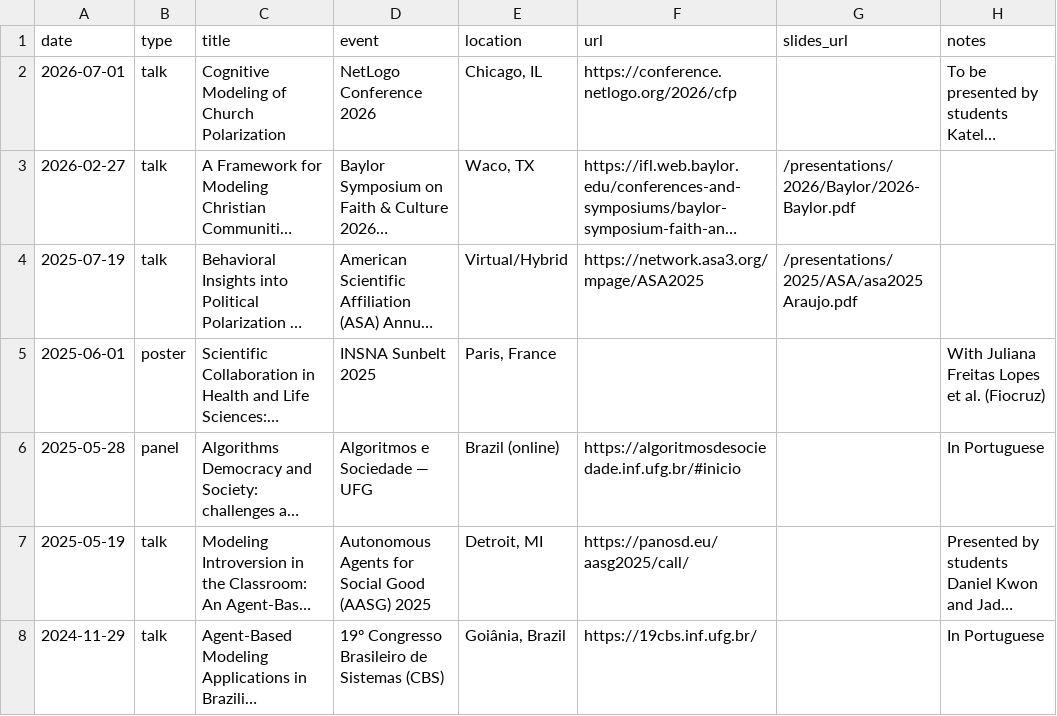
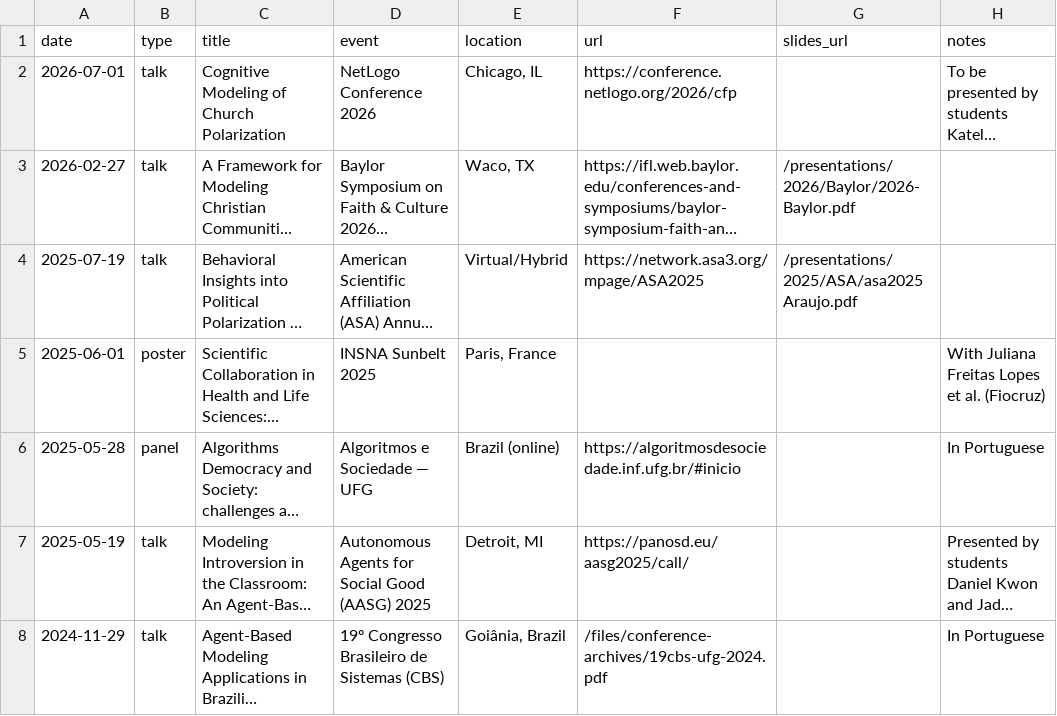
Before and after one commit to ericaraujophd/ericaraujophd.github.io, a CSV file: presentations.csv, drawn as a sheet; long unchanged cells end in …; the diff names each change by its address in the sheet, - before the commit and + after, or states it on an @@ line.

Commit message:
Archive 19CBS UFG 2024 page as local PDF; update links

```diff
--- a/presentations.csv
+++ b/presentations.csv
-F8 (url): https://19cbs.inf.ufg.br/
+F8 (url): /files/conference-archives/19cbs-ufg-2024.pdf
```
Also changed, not shown: 2 other files.
